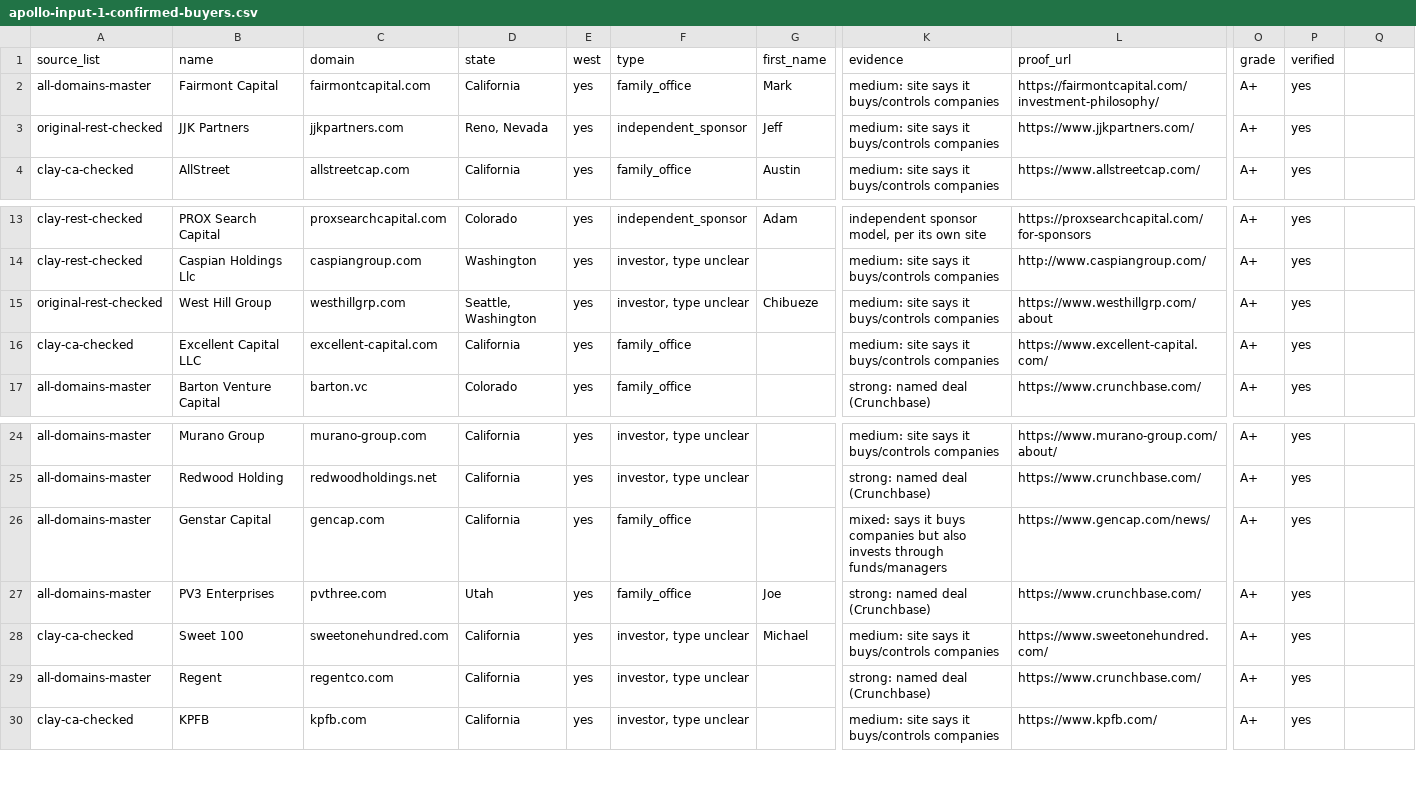
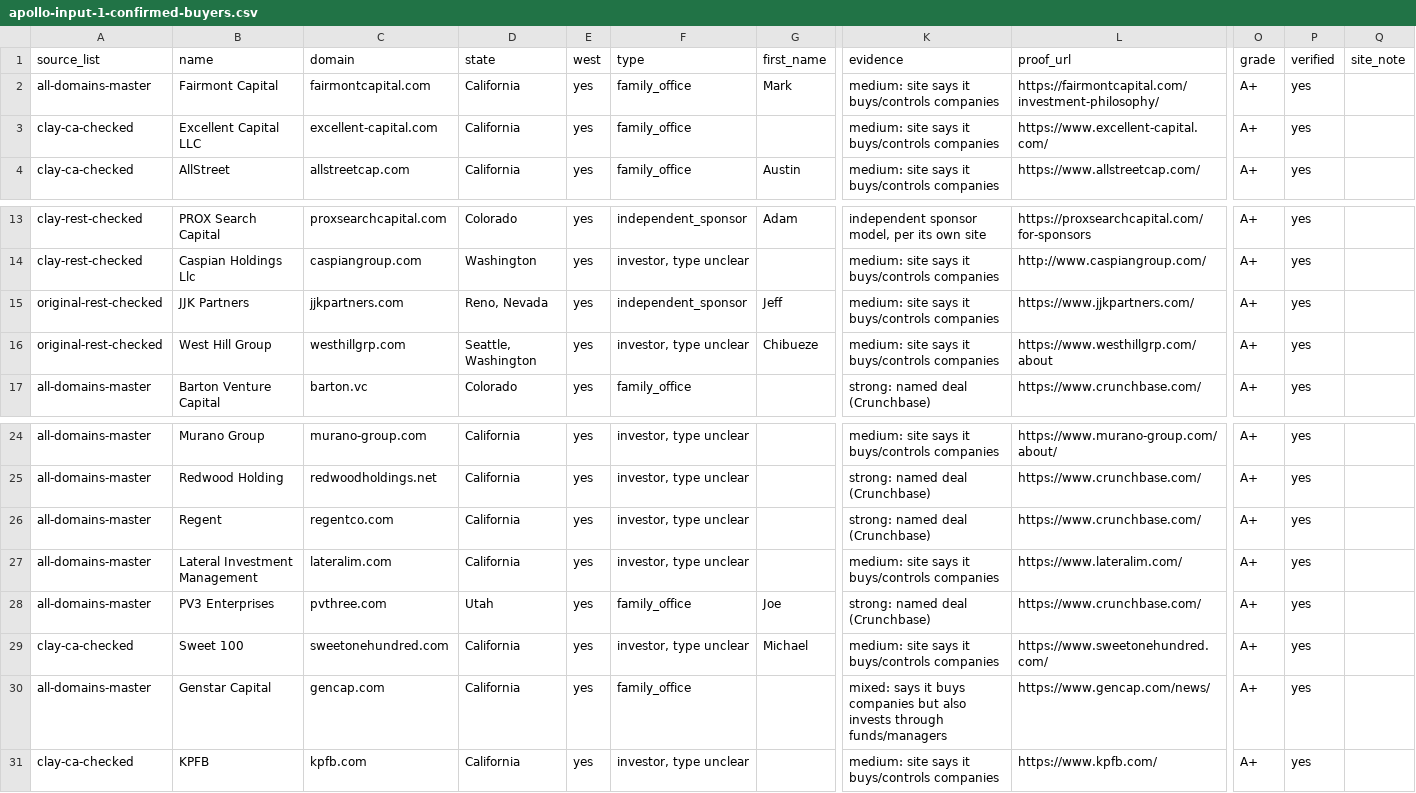
Before and after one commit to smsmkld/krea-murali, a CSV file: data/domain-lists/apollo-input-1-confirmed-buyers.csv, drawn as a sheet; only a part is shown, gaps mark what is left out; addresses are those after the commit; rows hold the shown columns only; the diff names each change by its address in the sheet, - before the commit and + after, or states it on an @@ line.

```diff
--- a/data/domain-lists/apollo-input-1-confirmed-buyers.csv
+++ b/data/domain-lists/apollo-input-1-confirmed-buyers.csv
-Q1: (empty)
+Q1: site_note
@@ row 16 moved to row 3: clay-ca-checked @@
@@ row 3 moved to row 15: original-rest-checked @@
@@ row 29 moved to row 26: all-domains-master @@
-B27 (name): Genstar Capital
+B27 (name): Lateral Investment Management
-C27 (domain): gencap.com
+C27 (domain): lateralim.com
-F27 (type): family_office
+F27 (type): investor, type unclear
-K27 (evidence): mixed: says it buys companies but also invests through funds/managers
+K27 (evidence): medium: site says it buys/controls companies
-L27 (proof_url): https://www.gencap.com/news/
+L27 (proof_url): https://www.lateralim.com/
+row 30: all-domains-master | Genstar Capital | gencap.com | California | yes | family_office |  | mixed: says it buys companies but also invests through funds/managers | https://www.gencap.com/news/ | A+ | yes
```
Also changed, not shown: data/domain-lists/apollo-export-2-top-possible.csv, data/domain-lists/apollo-input-2-needs-manual-check.csv, 3 other files.
